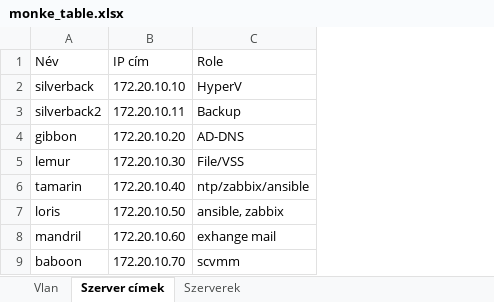
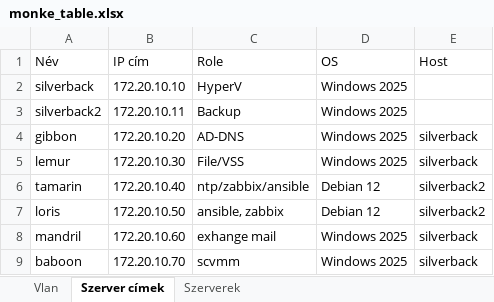
Before and after one commit to Nagy-RaffayBarnabas/Monke_Bricks, an Excel workbook: monke_table.xlsx, sheet Szerver címek, drawn as a sheet; values as stored, in another font and other column widths than the file's, no borders; the diff names each change by its address in the sheet, - before the commit and + after, or states it on an @@ line.

Commit message:
OS, host

```diff
--- a/monke_table.xlsx (sheet Szerver címek)
+++ b/monke_table.xlsx (sheet Szerver címek)
+column D (OS), rows 2-9: Windows 2025 | Windows 2025 | Windows 2025 | Windows 2025 | Debian 12 | Debian 12 | Windows 2025 | Windows 2025
+column E (Host), rows 4-9: silverback | silverback | silverback2 | silverback2 | silverback | silverback
```
